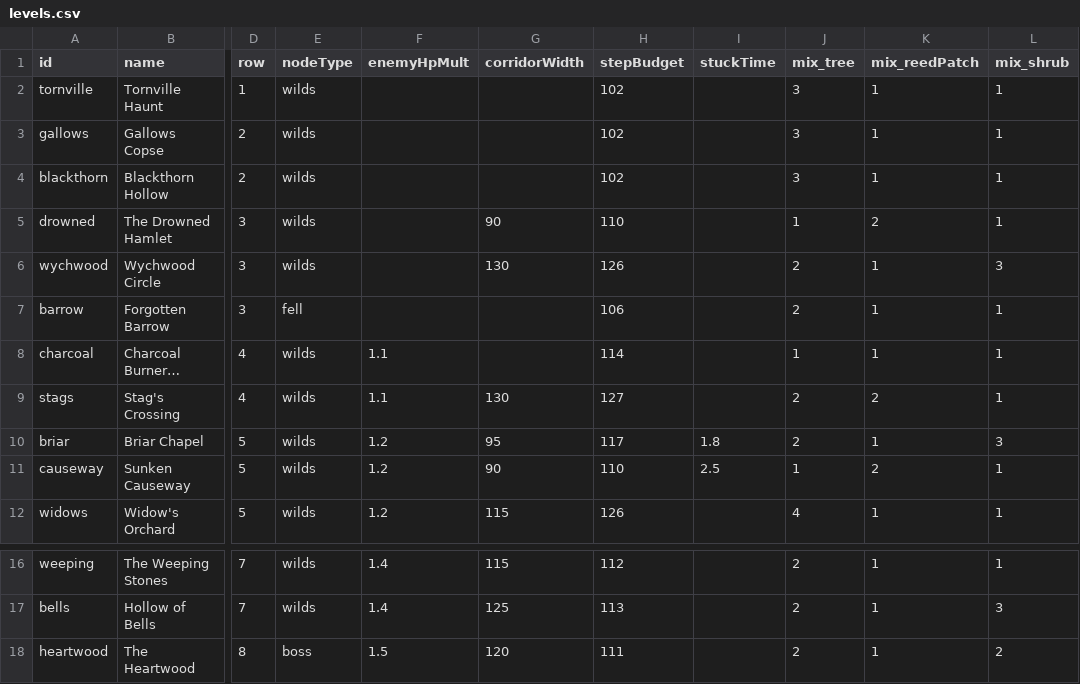
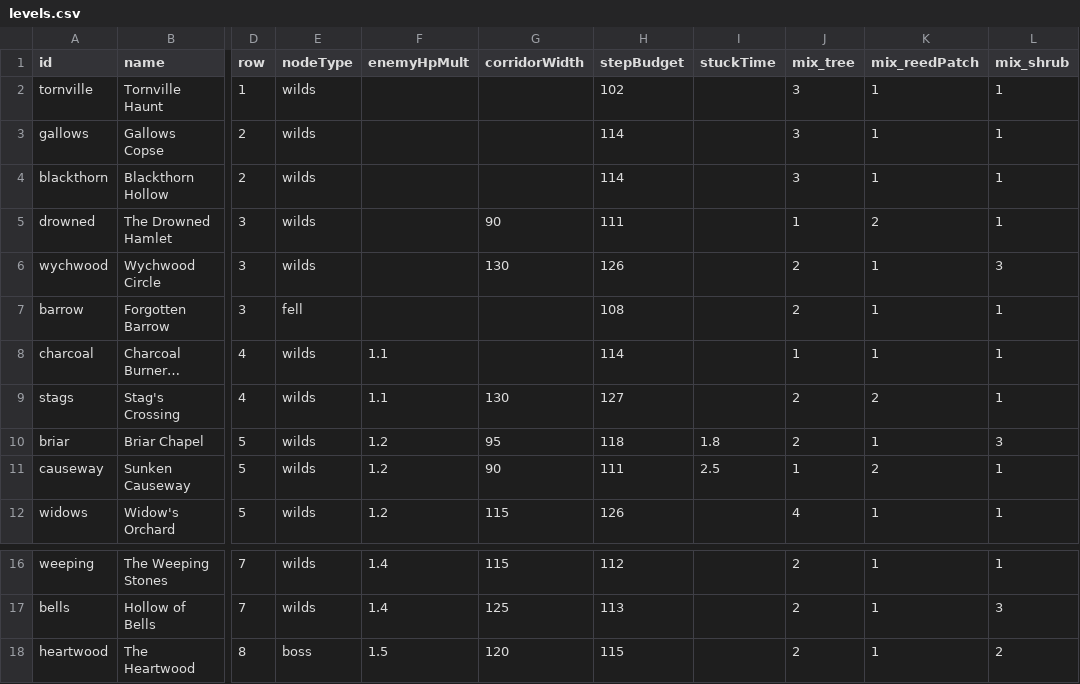
Before and after one commit to 11ofirk-debug/Broceliande, a CSV file: data/levels.csv, drawn as a sheet; only a part is shown, gaps mark what is left out; long unchanged cells end in …; the diff names each change by its address in the sheet, - before the commit and + after, or states it on an @@ line.

```diff
--- a/data/levels.csv
+++ b/data/levels.csv
-H3:H4 (stepBudget): 102
+H3:H4 (stepBudget): 114
-H5 (stepBudget): 110
+H5 (stepBudget): 111
-H7 (stepBudget): 106
+H7 (stepBudget): 108
-H10 (stepBudget): 117
+H10 (stepBudget): 118
-H11 (stepBudget): 110
+H11 (stepBudget): 111
-H18 (stepBudget): 111
+H18 (stepBudget): 115
```
